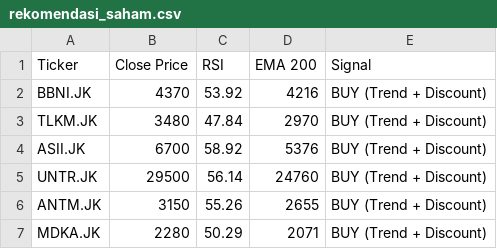
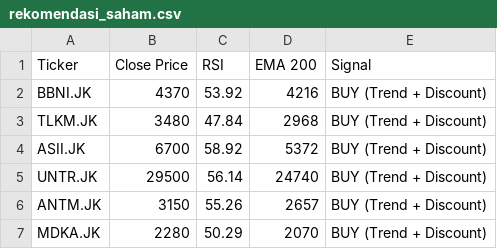
Before and after one commit to dnielasher/idx-automated-screener, a CSV file: rekomendasi_saham.csv, drawn as a sheet.

```diff
--- a/rekomendasi_saham.csv
+++ b/rekomendasi_saham.csv
@@ -2,6 +2,6 @@ Ticker,Close Price,RSI,EMA 200,Signal
 BBNI.JK,4370,53.92,4216,BUY (Trend + Discount)
-TLKM.JK,3480,47.84,2970,BUY (Trend + Discount)
-ASII.JK,6700,58.92,5376,BUY (Trend + Discount)
-UNTR.JK,29500,56.14,24760,BUY (Trend + Discount)
-ANTM.JK,3150,55.26,2655,BUY (Trend + Discount)
-MDKA.JK,2280,50.29,2071,BUY (Trend + Discount)
+TLKM.JK,3480,47.84,2968,BUY (Trend + Discount)
+ASII.JK,6700,58.92,5372,BUY (Trend + Discount)
+UNTR.JK,29500,56.14,24740,BUY (Trend + Discount)
+ANTM.JK,3150,55.26,2657,BUY (Trend + Discount)
+MDKA.JK,2280,50.29,2070,BUY (Trend + Discount)
```
